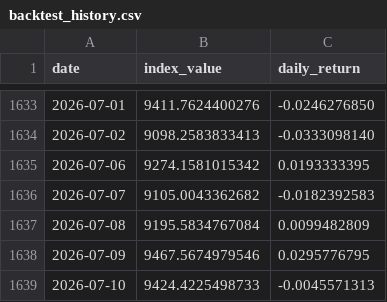
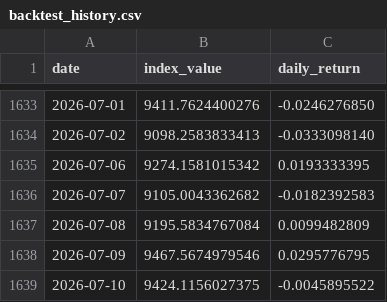
Before and after one commit to Riccard0631/rp-ai-infrastructure-30-index, a CSV file: backtest_history.csv, drawn as a sheet; only a part is shown, gaps mark what is left out.

```diff
--- a/backtest_history.csv
+++ b/backtest_history.csv
@@ -1638,2 +1638,2 @@ date,index_value,daily_return
 2026-07-09,9467.5674979546,0.0295776795
-2026-07-10,9424.4225498733,-0.0045571313
+2026-07-10,9424.1156027375,-0.0045895522
```
Also changed, not shown: 4 other files.
